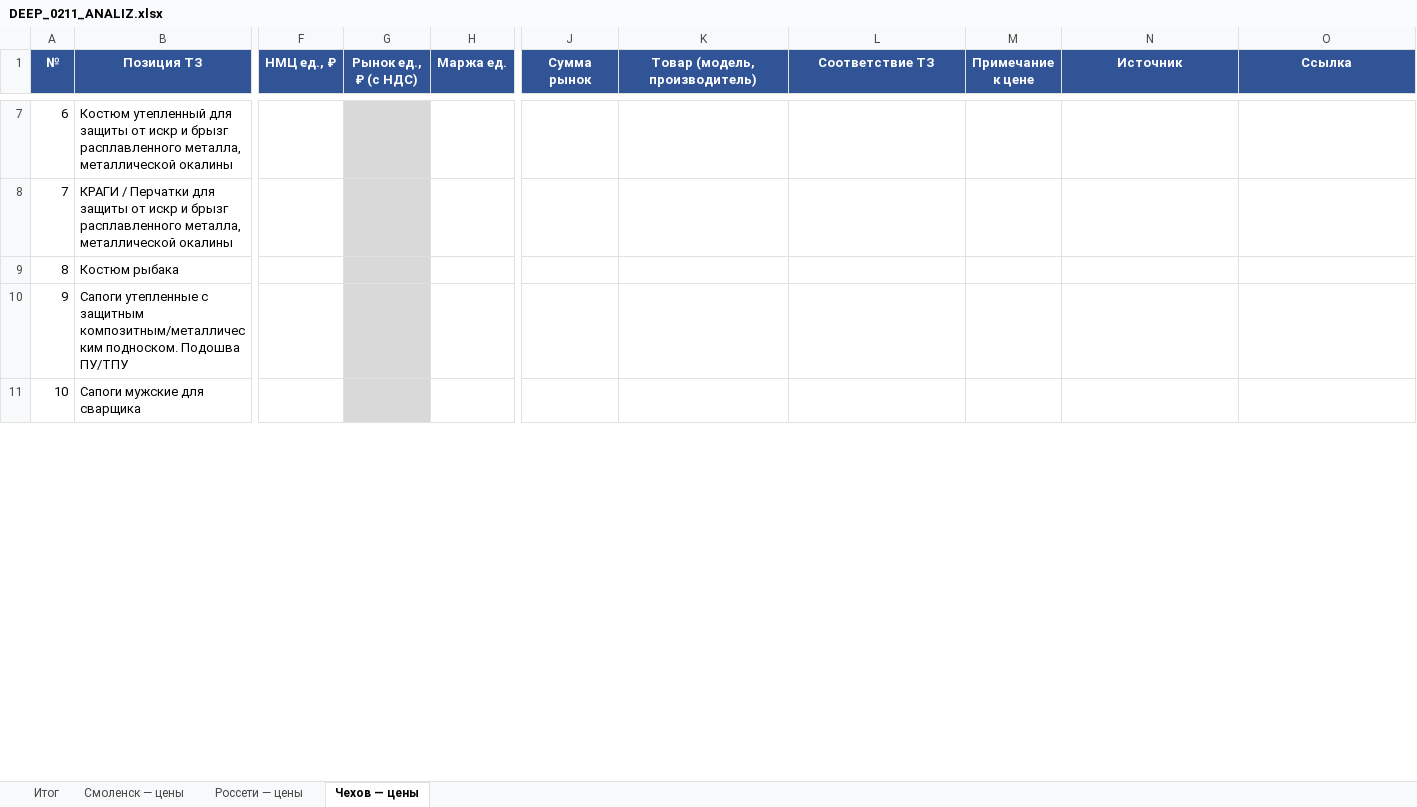
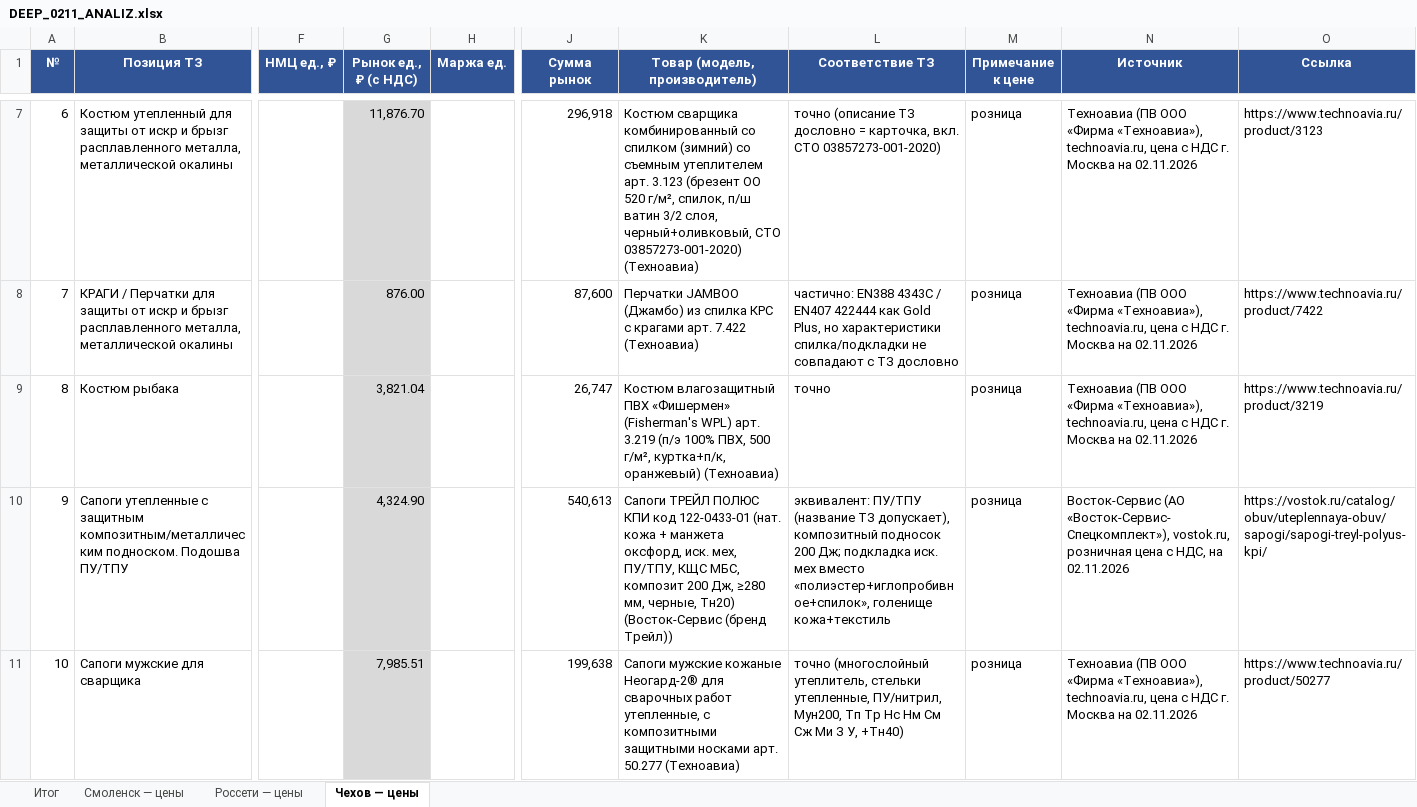
Before and after one commit to arorlov93/Tender-RUS-, an Excel workbook: DEEP_0211_ANALIZ.xlsx, sheet Чехов — цены, drawn as a sheet; only a part is shown, gaps mark what is left out; values as stored, in another font and other column widths than the file's, no borders; the diff covers the shown part only; the diff names each change by its address in the sheet, - before the commit and + after, or states it on an @@ line.

```diff
--- a/DEEP_0211_ANALIZ.xlsx (sheet Чехов — цены)
+++ b/DEEP_0211_ANALIZ.xlsx (sheet Чехов — цены)
-G7 (Рынок ед., ₽ (с НДС)): (empty)
+G7 (Рынок ед., ₽ (с НДС)): 11,876.70
-J7 (Сумма рынок): (empty)
+J7 (Сумма рынок): 296,918
-K7 (Товар (модель, производитель)): (empty)
+K7 (Товар (модель, производитель)): Костюм сварщика комбинированный со спилком (зимний) со съемным утеплителем арт. 3.123 (брезент ОО 520 г/м², спилок, п/ш ватин 3/2 слоя, черный+оливковый, СТО 03857273-001-2020) (Техноавиа)
-L7 (Соответствие ТЗ): (empty)
+L7 (Соответствие ТЗ): точно (описание ТЗ дословно = карточка, вкл. СТО 03857273-001-2020)
-M7:M11 (Примечание к цене): (empty)
+M7:M11 (Примечание к цене): розница
-N7:N9 (Источник): (empty)
+N7:N9 (Источник): Техноавиа (ПВ ООО «Фирма «Техноавиа»), technoavia.ru, цена с НДС г. Москва на 02.11.2026
-O7 (Ссылка): (empty)
+O7 (Ссылка): https://www.technoavia.ru/product/3123
-G8 (Рынок ед., ₽ (с НДС)): (empty)
+G8 (Рынок ед., ₽ (с НДС)): 876.00
-J8 (Сумма рынок): (empty)
+J8 (Сумма рынок): 87,600
-K8 (Товар (модель, производитель)): (empty)
+K8 (Товар (модель, производитель)): Перчатки JAMBOO (Джамбо) из спилка КРС с крагами арт. 7.422 (Техноавиа)
-L8 (Соответствие ТЗ): (empty)
+L8 (Соответствие ТЗ): частично: EN388 4343C / EN407 422444 как Gold Plus, но характеристики спилка/подкладки не совпадают с ТЗ дословно
-O8 (Ссылка): (empty)
+O8 (Ссылка): https://www.technoavia.ru/product/7422
-G9 (Рынок ед., ₽ (с НДС)): (empty)
+G9 (Рынок ед., ₽ (с НДС)): 3,821.04
-J9 (Сумма рынок): (empty)
+J9 (Сумма рынок): 26,747
-K9 (Товар (модель, производитель)): (empty)
+K9 (Товар (модель, производитель)): Костюм влагозащитный ПВХ «Фишермен» (Fisherman's WPL) арт. 3.219 (п/э 100% ПВХ, 500 г/м², куртка+п/к, оранжевый) (Техноавиа)
-L9 (Соответствие ТЗ): (empty)
+L9 (Соответствие ТЗ): точно
-O9 (Ссылка): (empty)
+O9 (Ссылка): https://www.technoavia.ru/product/3219
-G10 (Рынок ед., ₽ (с НДС)): (empty)
+G10 (Рынок ед., ₽ (с НДС)): 4,324.90
-J10 (Сумма рынок): (empty)
+J10 (Сумма рынок): 540,613
-K10 (Товар (модель, производитель)): (empty)
+K10 (Товар (модель, производитель)): Сапоги ТРЕЙЛ ПОЛЮС КПИ код 122-0433-01 (нат. кожа + манжета оксфорд, иск. мех, ПУ/ТПУ, КЩС МБС, композит 200 Дж, ≥280 мм, черные, Тн20) (Восток-Сервис (бренд Трейл))
-L10 (Соответствие ТЗ): (empty)
+L10 (Соответствие ТЗ): эквивалент: ПУ/ТПУ (название ТЗ допускает), композитный подносок 200 Дж; подкладка иск. мех вместо «полиэстер+иглопробивное+спилок», голенище кожа+текстиль
-N10 (Источник): (empty)
+N10 (Источник): Восток-Сервис (АО «Восток-Сервис-Спецкомплект»), vostok.ru, розничная цена с НДС, на 02.11.2026
-O10 (Ссылка): (empty)
+O10 (Ссылка): https://vostok.ru/catalog/obuv/uteplennaya-obuv/sapogi/sapogi-treyl-polyus-kpi/
-G11 (Рынок ед., ₽ (с НДС)): (empty)
+G11 (Рынок ед., ₽ (с НДС)): 7,985.51
-J11 (Сумма рынок): (empty)
+J11 (Сумма рынок): 199,638
-K11 (Товар (модель, производитель)): (empty)
+K11 (Товар (модель, производитель)): Сапоги мужские кожаные Неогард-2® для сварочных работ утепленные, с композитными защитными носками арт. 50.277 (Техноавиа)
-L11 (Соответствие ТЗ): (empty)
+L11 (Соответствие ТЗ): точно (многослойный утеплитель, стельки утепленные, ПУ/нитрил, Мун200, Тп Тр Нс Нм См Сж Ми З У, +Тн40)
-N11 (Источник): (empty)
+N11 (Источник): Техноавиа (ПВ ООО «Фирма «Техноавиа»), technoavia.ru, цена с НДС г. Москва на 02.11.2026
-O11 (Ссылка): (empty)
+O11 (Ссылка): https://www.technoavia.ru/product/50277
```
Also changed, not shown: 49 edited cells elsewhere in this sheet, sheet Смоленск — цены, sheet Россети — цены, sheet Итог, RASSYLKA_0211_ZAVODY.xlsx, 8 other files.
